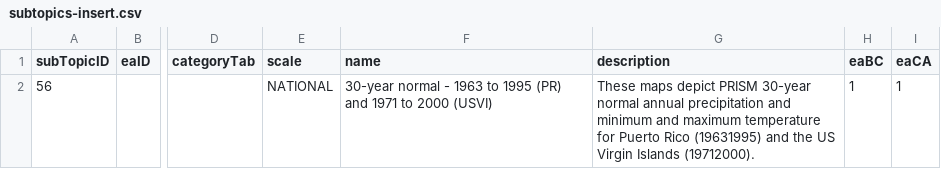
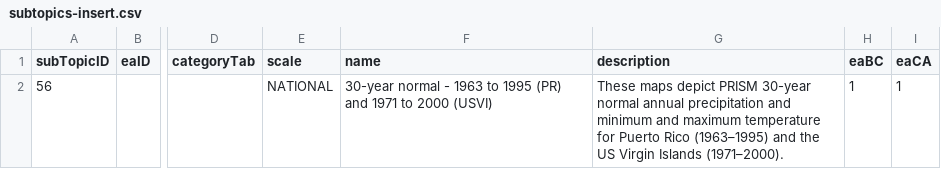
Before and after one commit to USEPA/EnviroAtlas_DB, a CSV file: changes/local/64-add-PRVI-PRISM/subtopics-insert.csv, drawn as a sheet; only a part is shown, gaps mark what is left out; the diff names each change by its address in the sheet, - before the commit and + after, or states it on an @@ line.

```diff
--- a/changes/local/64-add-PRVI-PRISM/subtopics-insert.csv
+++ b/changes/local/64-add-PRVI-PRISM/subtopics-insert.csv
-G2 (description): …Puerto Rico (19631995) and the US Virgin Islands (19712000).
+G2 (description): …Puerto Rico (1963–1995) and the US Virgin Islands (1971–2000).
```
Also changed, not shown: changes/local/64-add-PRVI-PRISM/layers-insert.csv.
